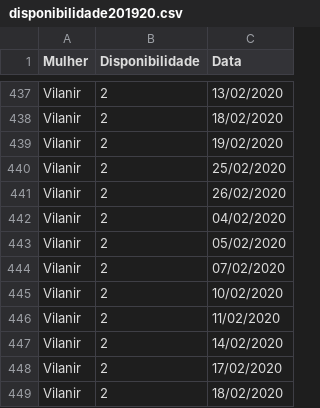
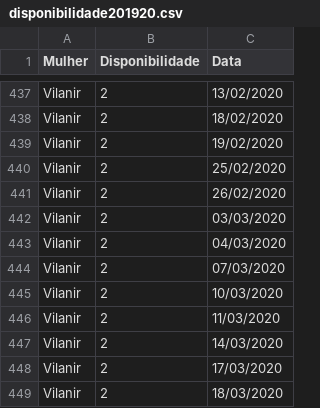
Before and after one commit to Elizemiku/Pureco, a CSV file: RelatorioUnicamp/dados/disponibilidade201920.csv, drawn as a sheet; only a part is shown, gaps mark what is left out.

Commit message:
secao disponibilidade

```diff
--- a/RelatorioUnicamp/dados/disponibilidade201920.csv
+++ b/RelatorioUnicamp/dados/disponibilidade201920.csv
@@ -441,9 +441,9 @@ Vilanir,2,25/02/2020
 Vilanir,2,26/02/2020
-Vilanir,2,04/02/2020
-Vilanir,2,05/02/2020
-Vilanir,2,07/02/2020
-Vilanir,2,10/02/2020
-Vilanir,2,11/02/2020
-Vilanir,2,14/02/2020
-Vilanir,2,17/02/2020
-Vilanir,2,18/02/2020
+Vilanir,2,03/03/2020
+Vilanir,2,04/03/2020
+Vilanir,2,07/03/2020
+Vilanir,2,10/03/2020
+Vilanir,2,11/03/2020
+Vilanir,2,14/03/2020
+Vilanir,2,17/03/2020
+Vilanir,2,18/03/2020
```
Also changed, not shown: www/disponibilidade.csv, 5 other files.
